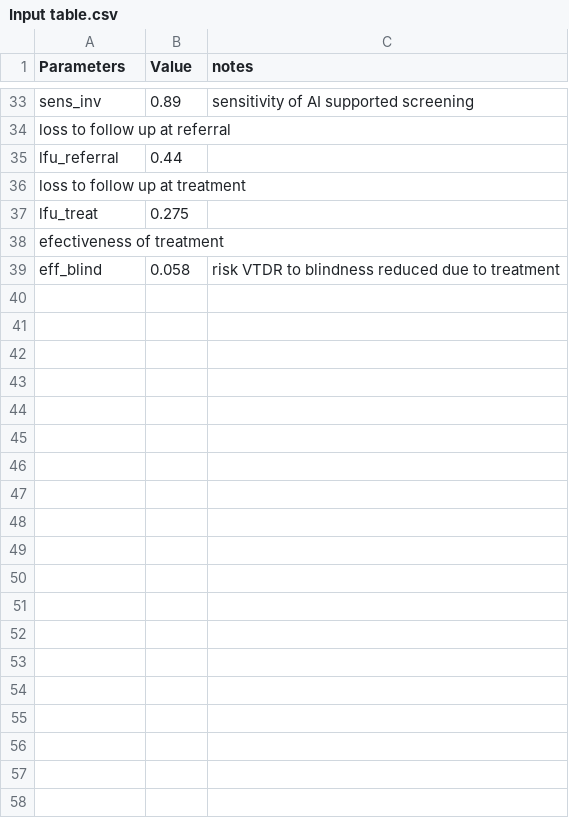
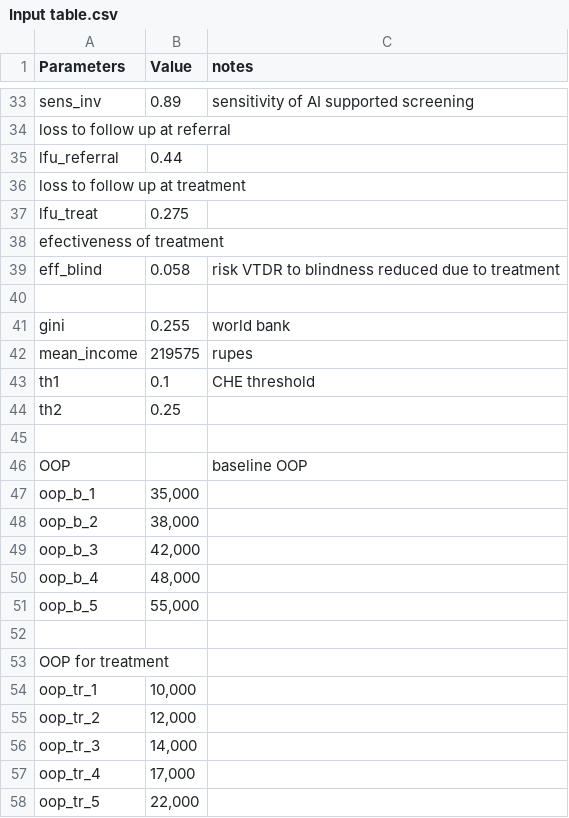
Before and after one commit to jingyiliu6/GHP201-final-project, a CSV file: Input table.csv, drawn as a sheet; only a part is shown, gaps mark what is left out; the diff covers the shown part only; the diff names each change by its address in the sheet, - before the commit and + after, or states it on an @@ line.

```diff
--- a/Input table.csv
+++ b/Input table.csv
+row 40: (empty)
+row 41: gini | 0.255 | world bank
+row 42: mean_income | 219575 | rupes
+row 43: th1 | 0.1 | CHE threshold
+row 44: th2 | 0.25
+row 45: (empty)
+row 46: OOP |  | baseline OOP
+row 47: oop_b_1 | 35,000
+row 48: oop_b_2 | 38,000
+row 49: oop_b_3 | 42,000
+row 50: oop_b_4 | 48,000
+row 51: oop_b_5 | 55,000
+row 52: (empty)
+row 53: OOP for treatment
+row 54: oop_tr_1 | 10,000
+row 55: oop_tr_2 | 12,000
+row 56: oop_tr_3 | 14,000
+row 57: oop_tr_4 | 17,000
+row 58: oop_tr_5 | 22,000
```
Also changed, not shown: 21 edited cells elsewhere in this file, 1 other file.
